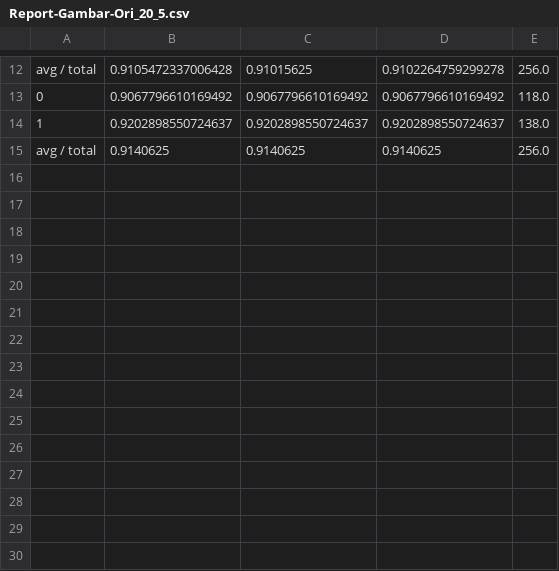
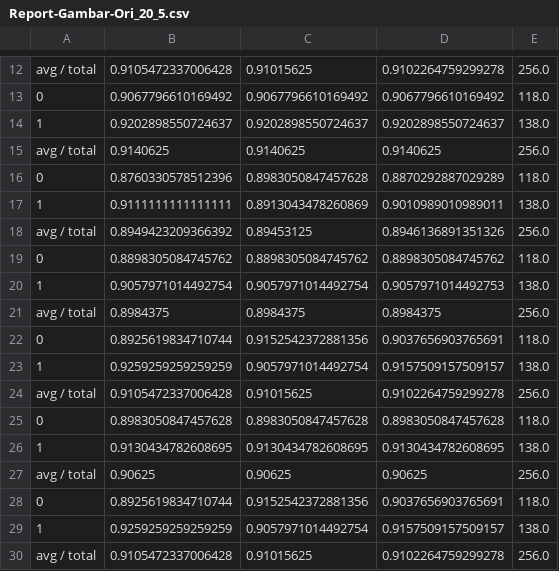
Before and after one commit to GabrellaMarlikaPutri/Klasifikasi-Batik, a CSV file: Report-Gambar-Ori_20_5.csv, drawn as a sheet; only a part is shown, gaps mark what is left out; the diff names each change by its address in the sheet, - before the commit and + after, or states it on an @@ line.

```diff
--- a/Report-Gambar-Ori_20_5.csv
+++ b/Report-Gambar-Ori_20_5.csv
+row 16: 0 | 0.8760330578512396 | 0.8983050847457628 | 0.8870292887029289 | 118.0
+row 17: 1 | 0.9111111111111111 | 0.8913043478260869 | 0.9010989010989011 | 138.0
+row 18: avg / total | 0.8949423209366392 | 0.89453125 | 0.8946136891351326 | 256.0
+row 19: 0 | 0.8898305084745762 | 0.8898305084745762 | 0.8898305084745762 | 118.0
+row 20: 1 | 0.9057971014492754 | 0.9057971014492754 | 0.9057971014492753 | 138.0
+row 21: avg / total | 0.8984375 | 0.8984375 | 0.8984375 | 256.0
+row 22: 0 | 0.8925619834710744 | 0.9152542372881356 | 0.9037656903765691 | 118.0
+row 23: 1 | 0.9259259259259259 | 0.9057971014492754 | 0.9157509157509157 | 138.0
+row 24: avg / total | 0.9105472337006428 | 0.91015625 | 0.9102264759299278 | 256.0
+row 25: 0 | 0.8983050847457628 | 0.8983050847457628 | 0.8983050847457628 | 118.0
+row 26: 1 | 0.9130434782608695 | 0.9130434782608695 | 0.9130434782608695 | 138.0
+row 27: avg / total | 0.90625 | 0.90625 | 0.90625 | 256.0
+row 28: 0 | 0.8925619834710744 | 0.9152542372881356 | 0.9037656903765691 | 118.0
+row 29: 1 | 0.9259259259259259 | 0.9057971014492754 | 0.9157509157509157 | 138.0
+row 30: avg / total | 0.9105472337006428 | 0.91015625 | 0.9102264759299278 | 256.0
```
Also changed, not shown: Report-Gambar-Ori_30_5.csv, Report-Gambar-Resize-224_20_5.csv, 5 other files.
